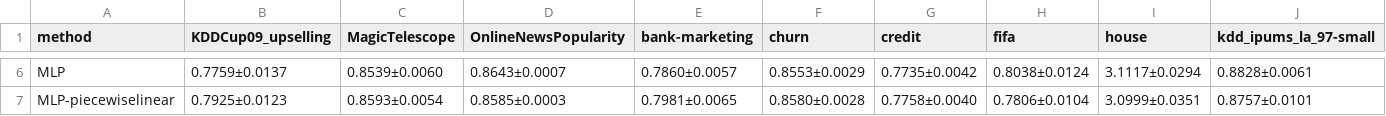
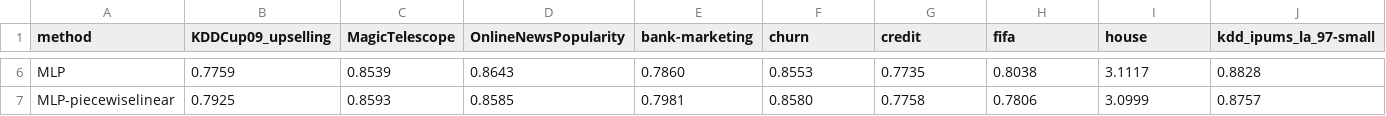
Before and after one commit to Cheol-Will/tab-moe, a CSV file: output/metrics_for_ppt_250711_tabr-pln-multihead-periodic.csv, drawn as a sheet; only a part is shown, gaps mark what is left out; the diff covers the shown part only; the diff names each change by its address in the sheet, - before the commit and + after, or states it on an @@ line.

```diff
--- a/output/metrics_for_ppt_250711_tabr-pln-multihead-periodic.csv
+++ b/output/metrics_for_ppt_250711_tabr-pln-multihead-periodic.csv
-B6 (KDDCup09_upselling): 0.7759±0.0137
+B6 (KDDCup09_upselling): 0.7759
-C6 (MagicTelescope): 0.8539±0.0060
+C6 (MagicTelescope): 0.8539
-D6 (OnlineNewsPopularity): 0.8643±0.0007
+D6 (OnlineNewsPopularity): 0.8643
-E6 (bank-marketing): 0.7860±0.0057
+E6 (bank-marketing): 0.7860
-F6 (churn): 0.8553±0.0029
+F6 (churn): 0.8553
-G6 (credit): 0.7735±0.0042
+G6 (credit): 0.7735
-H6 (fifa): 0.8038±0.0124
+H6 (fifa): 0.8038
-I6 (house): 3.1117±0.0294
+I6 (house): 3.1117
-J6 (kdd_ipums_la_97-small): 0.8828±0.0061
+J6 (kdd_ipums_la_97-small): 0.8828
-B7 (KDDCup09_upselling): 0.7925±0.0123
+B7 (KDDCup09_upselling): 0.7925
-C7 (MagicTelescope): 0.8593±0.0054
+C7 (MagicTelescope): 0.8593
-D7 (OnlineNewsPopularity): 0.8585±0.0003
+D7 (OnlineNewsPopularity): 0.8585
-E7 (bank-marketing): 0.7981±0.0065
+E7 (bank-marketing): 0.7981
-F7 (churn): 0.8580±0.0028
+F7 (churn): 0.8580
-G7 (credit): 0.7758±0.0040
+G7 (credit): 0.7758
-H7 (fifa): 0.7806±0.0104
+H7 (fifa): 0.7806
-I7 (house): 3.0999±0.0351
+I7 (house): 3.0999
-J7 (kdd_ipums_la_97-small): 0.8757±0.0101
+J7 (kdd_ipums_la_97-small): 0.8757
```
Also changed, not shown: 158 edited cells elsewhere in this file, output/metrics_for_ppt_250711_retransformer-periodic.csv, output/metrics_for_ppt_250711_tabr-pln-periodic.csv.
